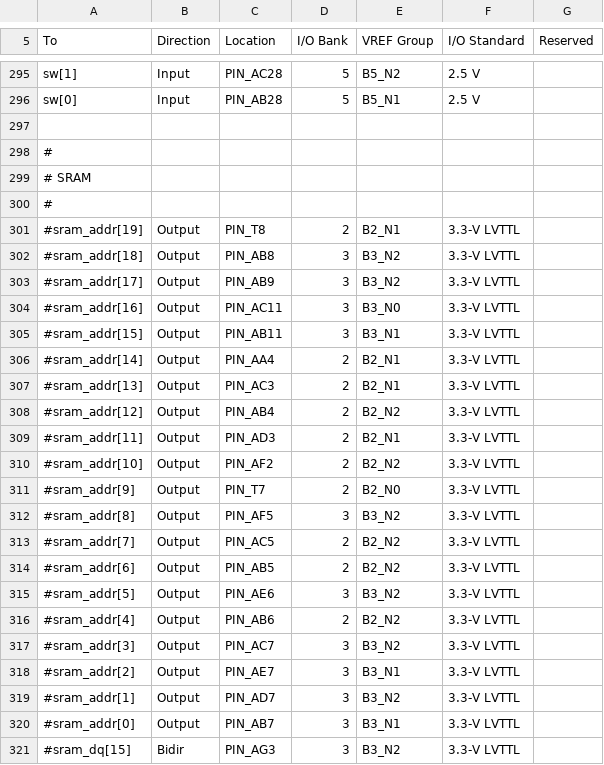
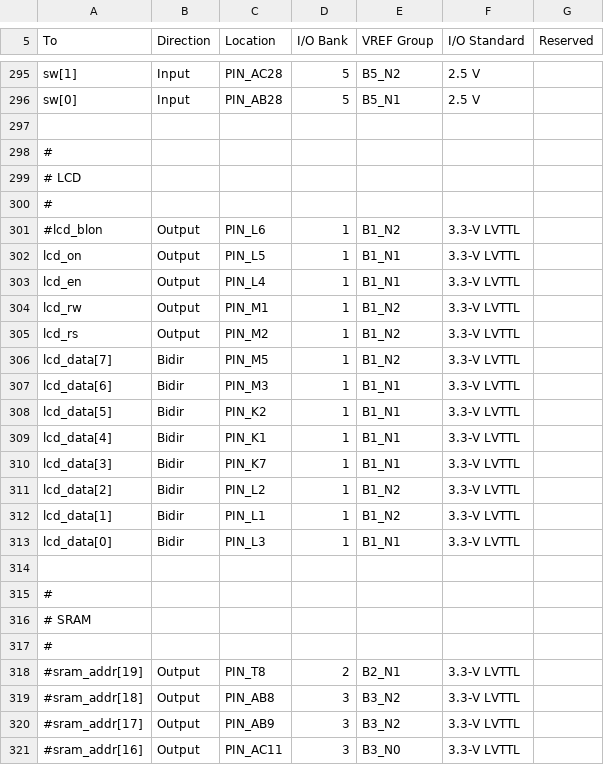
Before and after one commit to hgeisse/THM-Oberon, a CSV file: fpga/v1/syn/src/toplevel/risc5.csv, drawn as a sheet; only a part is shown, gaps mark what is left out; the shorter side is filled out with more unchanged rows; the diff covers the shown part only.

```diff
--- a/fpga/v1/syn/src/toplevel/risc5.csv
+++ b/fpga/v1/syn/src/toplevel/risc5.csv
@@ -298,2 +298,19 @@ sw[0],Input,PIN_AB28,5,B5_N1,2.5 V,
 #
+# LCD
+#
+#lcd_blon,Output,PIN_L6,1,B1_N2,3.3-V LVTTL,
+lcd_on,Output,PIN_L5,1,B1_N1,3.3-V LVTTL,
+lcd_en,Output,PIN_L4,1,B1_N1,3.3-V LVTTL,
+lcd_rw,Output,PIN_M1,1,B1_N2,3.3-V LVTTL,
+lcd_rs,Output,PIN_M2,1,B1_N2,3.3-V LVTTL,
+lcd_data[7],Bidir,PIN_M5,1,B1_N2,3.3-V LVTTL,
+lcd_data[6],Bidir,PIN_M3,1,B1_N1,3.3-V LVTTL,
+lcd_data[5],Bidir,PIN_K2,1,B1_N1,3.3-V LVTTL,
+lcd_data[4],Bidir,PIN_K1,1,B1_N1,3.3-V LVTTL,
+lcd_data[3],Bidir,PIN_K7,1,B1_N1,3.3-V LVTTL,
+lcd_data[2],Bidir,PIN_L2,1,B1_N2,3.3-V LVTTL,
+lcd_data[1],Bidir,PIN_L1,1,B1_N2,3.3-V LVTTL,
+lcd_data[0],Bidir,PIN_L3,1,B1_N1,3.3-V LVTTL,
+
+#
 # SRAM
```
Also changed, not shown: 13 removed rows elsewhere in this file, 2 other files.
